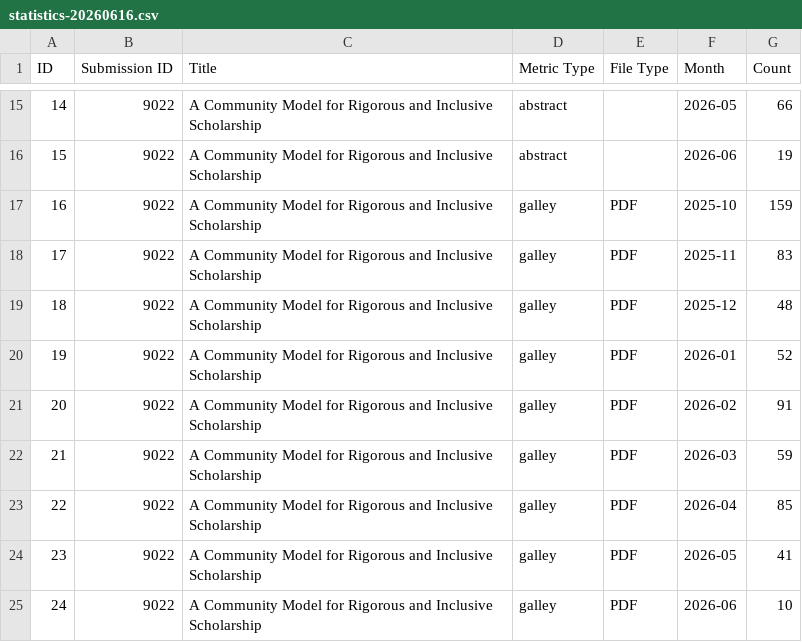
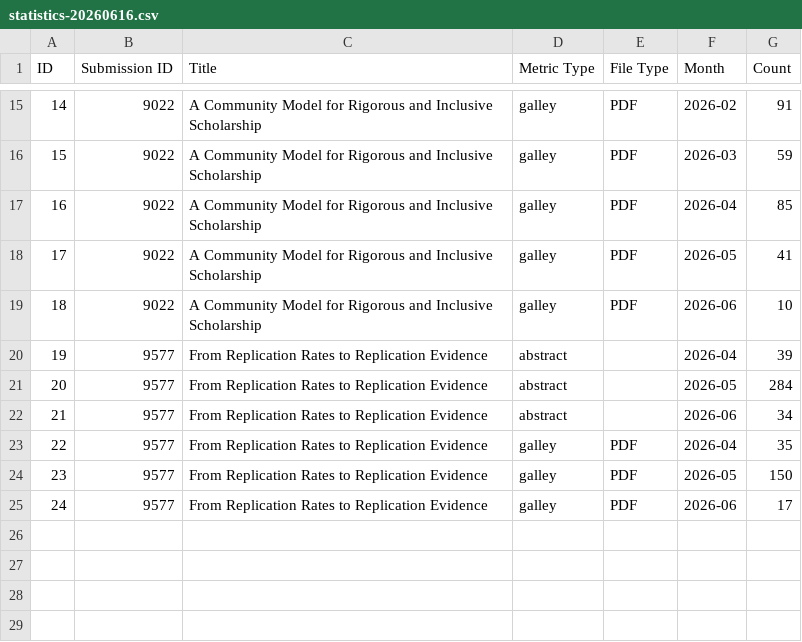
Before and after one commit to LukasRoeseler/r2d2, a CSV file: statistics/statistics-20260616.csv, drawn as a sheet; only a part is shown, gaps mark what is left out; the diff covers the shown part only.

```diff
--- a/statistics/statistics-20260616.csv
+++ b/statistics/statistics-20260616.csv
@@ -15,11 +15,11 @@ ID,Submission ID,Title,Metric Type,File Type,Month,Count
-14,9022,A Community Model for Rigorous and Inclusive Scholarship,abstract,,2026-05,66
-15,9022,A Community Model for Rigorous and Inclusive Scholarship,abstract,,2026-06,19
-16,9022,A Community Model for Rigorous and Inclusive Scholarship,galley,PDF,2025-10,159
-17,9022,A Community Model for Rigorous and Inclusive Scholarship,galley,PDF,2025-11,83
-18,9022,A Community Model for Rigorous and Inclusive Scholarship,galley,PDF,2025-12,48
-19,9022,A Community Model for Rigorous and Inclusive Scholarship,galley,PDF,2026-01,52
-20,9022,A Community Model for Rigorous and Inclusive Scholarship,galley,PDF,2026-02,91
-21,9022,A Community Model for Rigorous and Inclusive Scholarship,galley,PDF,2026-03,59
-22,9022,A Community Model for Rigorous and Inclusive Scholarship,galley,PDF,2026-04,85
-23,9022,A Community Model for Rigorous and Inclusive Scholarship,galley,PDF,2026-05,41
-24,9022,A Community Model for Rigorous and Inclusive Scholarship,galley,PDF,2026-06,10
+14,9022,A Community Model for Rigorous and Inclusive Scholarship,galley,PDF,2026-02,91
+15,9022,A Community Model for Rigorous and Inclusive Scholarship,galley,PDF,2026-03,59
+16,9022,A Community Model for Rigorous and Inclusive Scholarship,galley,PDF,2026-04,85
+17,9022,A Community Model for Rigorous and Inclusive Scholarship,galley,PDF,2026-05,41
+18,9022,A Community Model for Rigorous and Inclusive Scholarship,galley,PDF,2026-06,10
+19,9577,From Replication Rates to Replication Evidence,abstract,,2026-04,39
+20,9577,From Replication Rates to Replication Evidence,abstract,,2026-05,284
+21,9577,From Replication Rates to Replication Evidence,abstract,,2026-06,34
+22,9577,From Replication Rates to Replication Evidence,galley,PDF,2026-04,35
+23,9577,From Replication Rates to Replication Evidence,galley,PDF,2026-05,150
+24,9577,From Replication Rates to Replication Evidence,galley,PDF,2026-06,17
```
Also changed, not shown: 52 edited cells elsewhere in this file, 1 other file.
